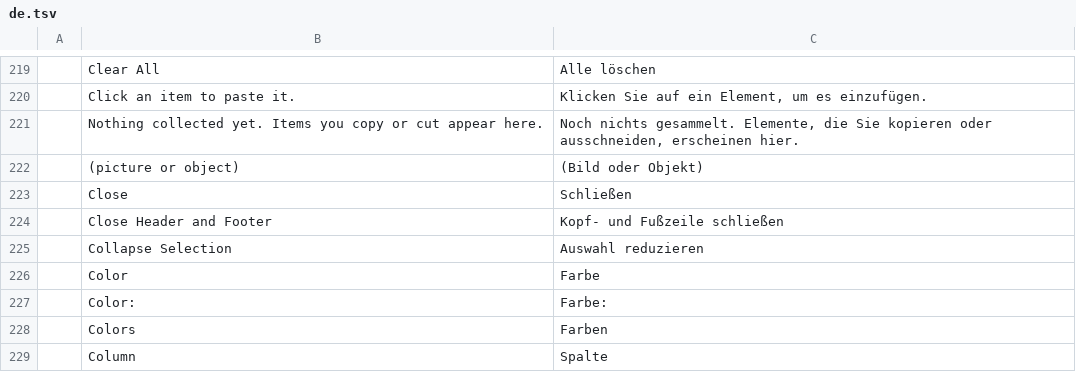
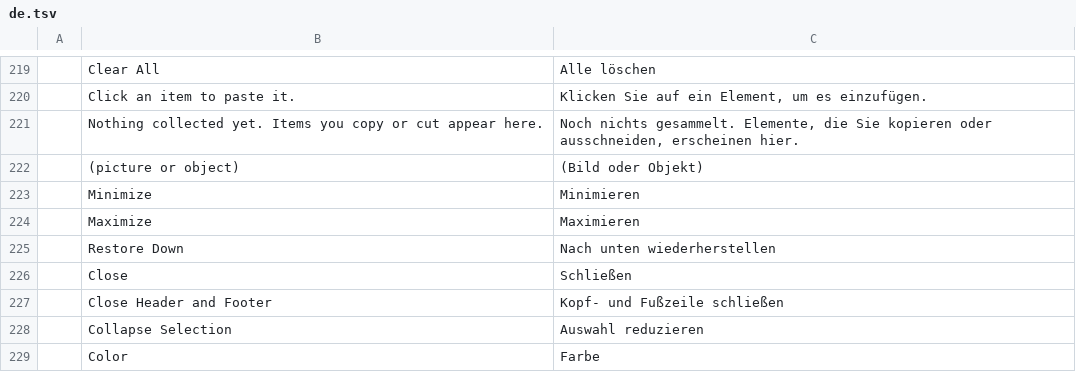
Before and after one commit to abirkel/wordcraft, a TSV file: crates/ui-egui/src/i18n/de.tsv, drawn as a sheet; only a part is shown, gaps mark what is left out; the shorter side is filled out with more unchanged rows.

```diff
--- a/crates/ui-egui/src/i18n/de.tsv
+++ b/crates/ui-egui/src/i18n/de.tsv
@@ -222,2 +222,5 @@
 	(picture or object)	(Bild oder Objekt)
+	Minimize	Minimieren
+	Maximize	Maximieren
+	Restore Down	Nach unten wiederherstellen
 	Close	Schließen
```
Also changed, not shown: crates/ui-egui/src/i18n/bg.tsv, crates/ui-egui/src/i18n/ko.tsv, 13 other files.
